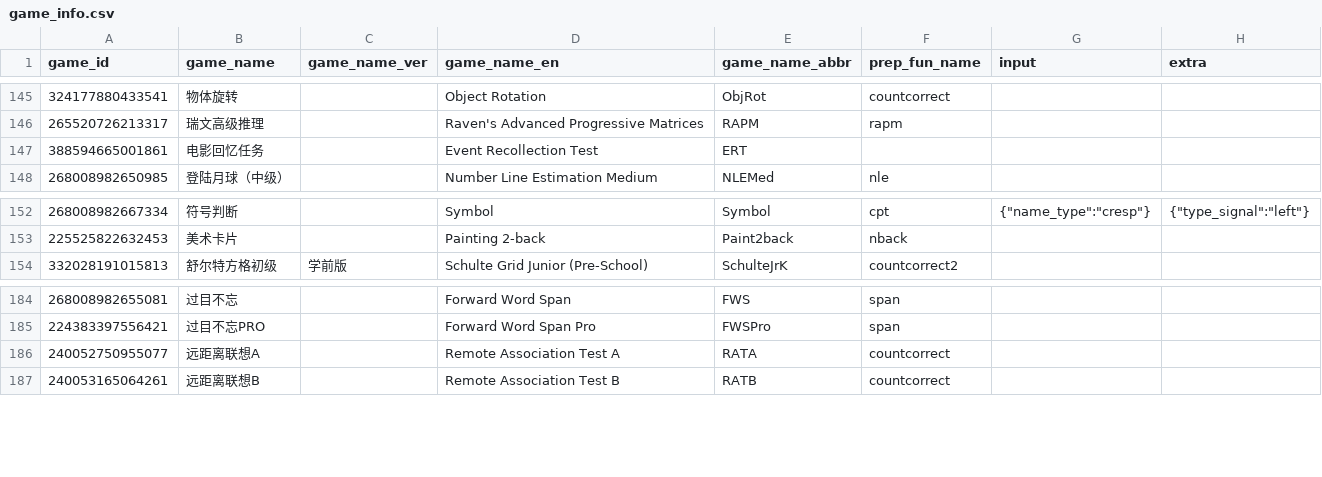
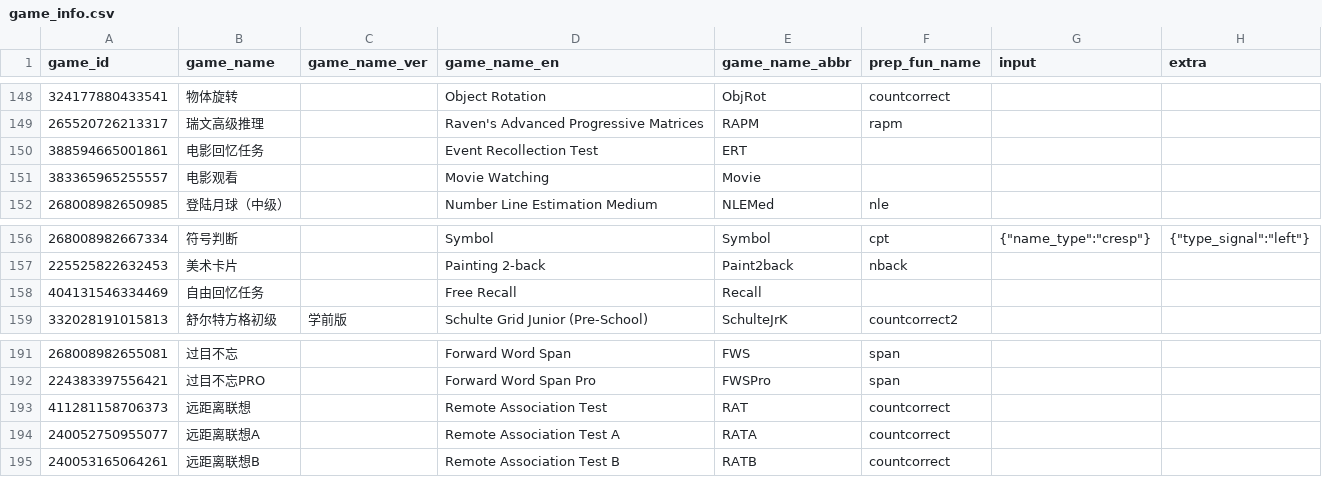
Before and after one commit to iquizoo/data.iquizoo, a CSV file: data-raw/game_info.csv, drawn as a sheet; only a part is shown, gaps mark what is left out; the diff covers the shown part only; the diff names each change by its address in the sheet, - before the commit and + after, or states it on an @@ line.

```diff
--- a/data-raw/game_info.csv
+++ b/data-raw/game_info.csv
+row 151: 383365965255557 | 电影观看 |  | Movie Watching | Movie
+row 158: 404131546334469 | 自由回忆任务 |  | Free Recall | Recall
+row 193: 411281158706373 | 远距离联想 |  | Remote Association Test | RAT | countcorrect
```
Also changed, not shown: 6 added rows elsewhere in this file, 3 other files.
